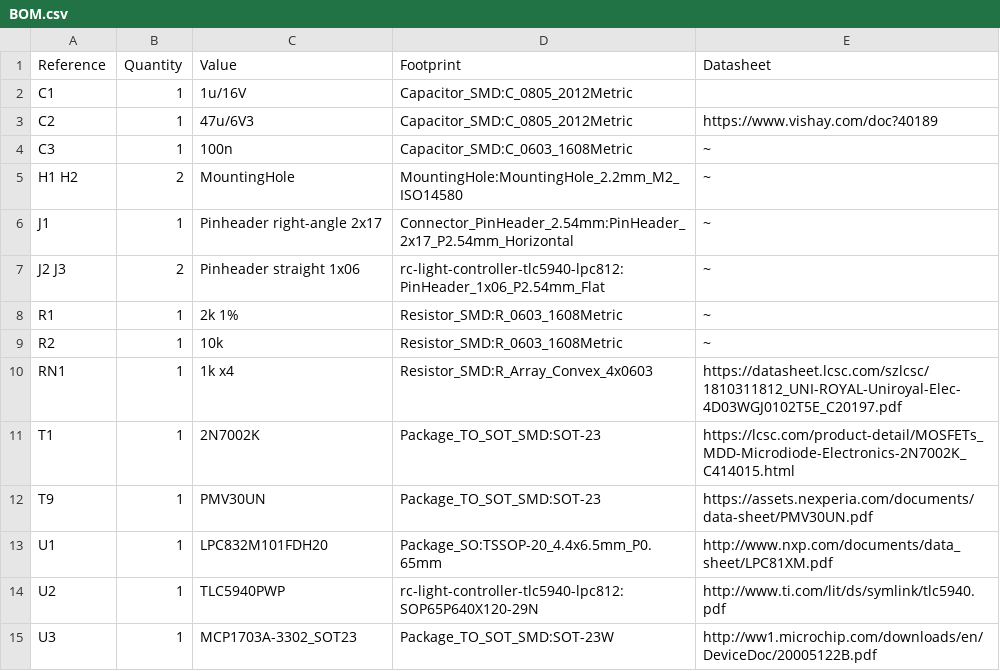
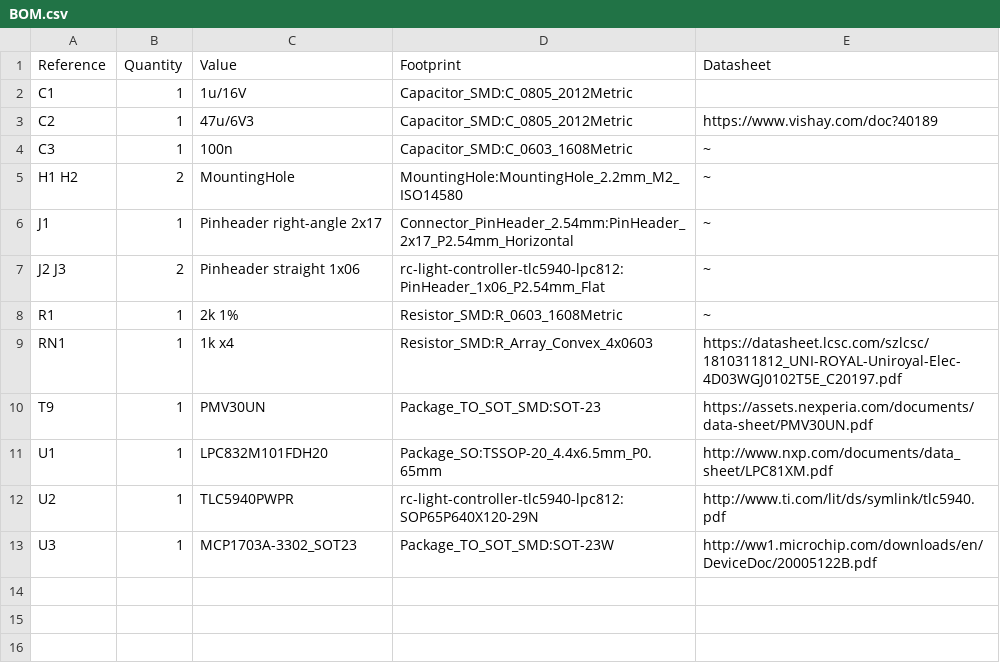
Before and after one commit to laneboysrc/rc-light-controller, a CSV file: mk4-tlc5940-lpc812/electronics-pinheader/LPC832-TSSOP20-version/BOM.csv, drawn as a sheet.

```diff
--- a/mk4-tlc5940-lpc812/electronics-pinheader/LPC832-TSSOP20-version/BOM.csv
+++ b/mk4-tlc5940-lpc812/electronics-pinheader/LPC832-TSSOP20-version/BOM.csv
@@ -8,8 +8,6 @@ J2 J3 ,2,Pinheader straight 1x06,rc-light-controller-tlc5940-lpc812:PinHeader_1x
 R1 ,1,2k 1%,Resistor_SMD:R_0603_1608Metric,~
-R2,1,10k,Resistor_SMD:R_0603_1608Metric,~
 RN1 ,1,1k x4,Resistor_SMD:R_Array_Convex_4x0603,https://datasheet.lcsc.com/szlcsc/1810311812_UNI-ROYAL-Uniroyal-Elec-4D03WGJ0102T5E_C20197.pdf
-T1 ,1,2N7002K,Package_TO_SOT_SMD:SOT-23,https://lcsc.com/product-detail/MOSFETs_MDD-Microdiode-Electronics-2N7002K_C414015.html
 T9 ,1,PMV30UN,Package_TO_SOT_SMD:SOT-23,https://assets.nexperia.com/documents/data-sheet/PMV30UN.pdf
 U1 ,1,LPC832M101FDH20,Package_SO:TSSOP-20_4.4x6.5mm_P0.65mm,http://www.nxp.com/documents/data_sheet/LPC81XM.pdf
-U2 ,1,TLC5940PWP,rc-light-controller-tlc5940-lpc812:SOP65P640X120-29N,http://www.ti.com/lit/ds/symlink/tlc5940.pdf
+U2 ,1,TLC5940PWPR,rc-light-controller-tlc5940-lpc812:SOP65P640X120-29N,http://www.ti.com/lit/ds/symlink/tlc5940.pdf
 U3 ,1,MCP1703A-3302_SOT23,Package_TO_SOT_SMD:SOT-23W,http://ww1.microchip.com/downloads/en/DeviceDoc/20005122B.pdf
```
Also changed, not shown: 16 other files.
